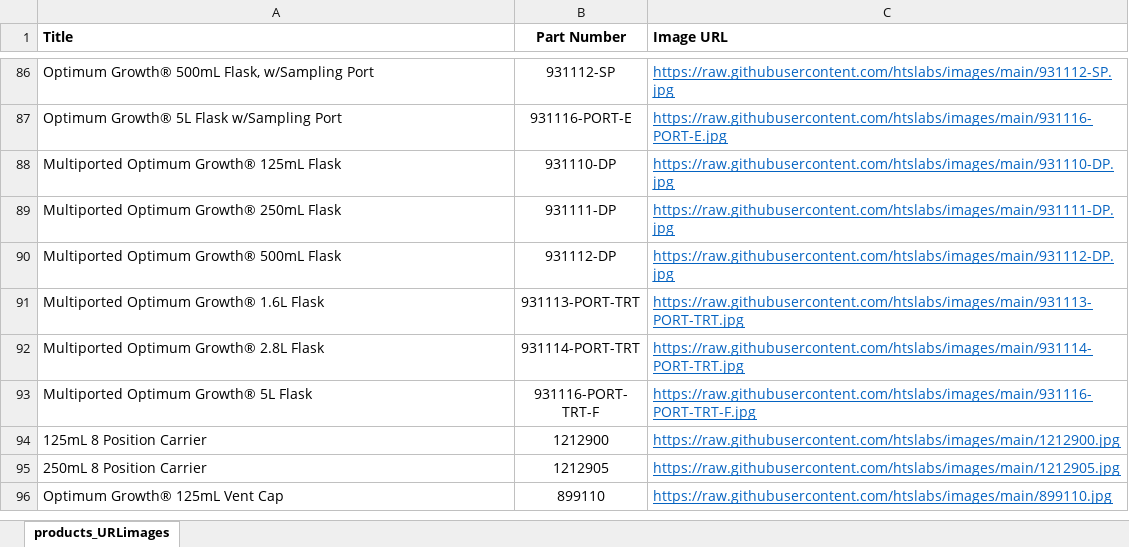
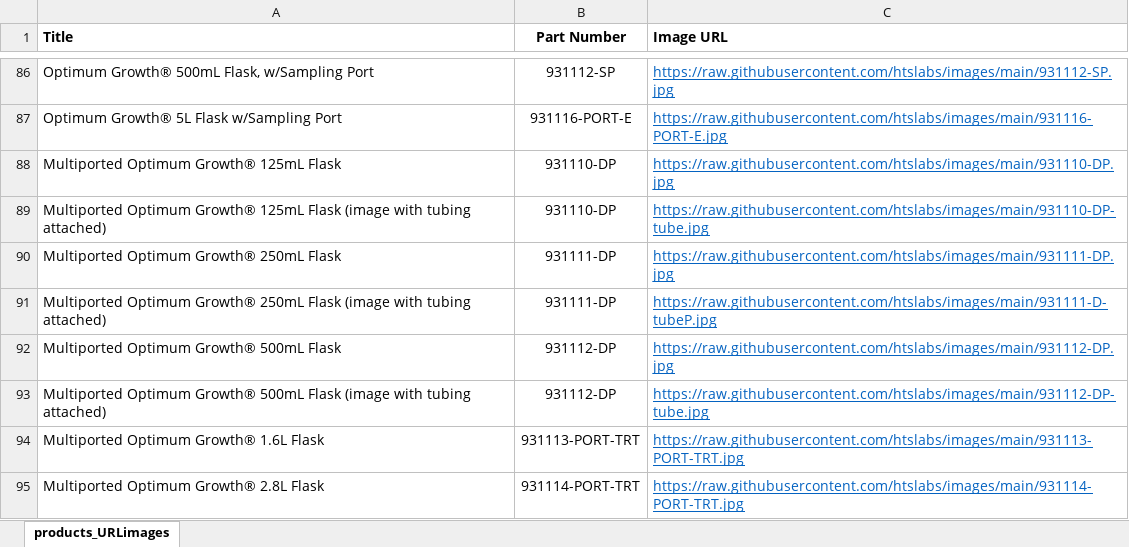
Before and after one commit to htslabs/images, an Excel workbook: website_products_URLimages.xlsx, sheet products_URLimages, drawn as a sheet; only a part is shown, gaps mark what is left out; the shorter side is filled out with more unchanged rows; values as stored, in another font and other column widths than the file's, no borders; the diff names each change by its address in the sheet, - before the commit and + after, or states it on an @@ line.

Commit message:
uploading -DP's with tubing

```diff
--- a/website_products_URLimages.xlsx (sheet products_URLimages)
+++ b/website_products_URLimages.xlsx (sheet products_URLimages)
+row 89: Multiported Optimum Growth® 125mL Flask (image with tubing attached) | 931110-DP | https://raw.githubusercontent.com/htslabs/images/main/931110-DP-tube.jpg
+row 91: Multiported Optimum Growth® 250mL Flask (image with tubing attached) | 931111-DP | https://raw.githubusercontent.com/htslabs/images/main/931111-D-tubeP.jpg
+row 93: Multiported Optimum Growth® 500mL Flask (image with tubing attached) | 931112-DP | https://raw.githubusercontent.com/htslabs/images/main/931112-DP-tube.jpg
```
Also changed, not shown: 3 other files.
